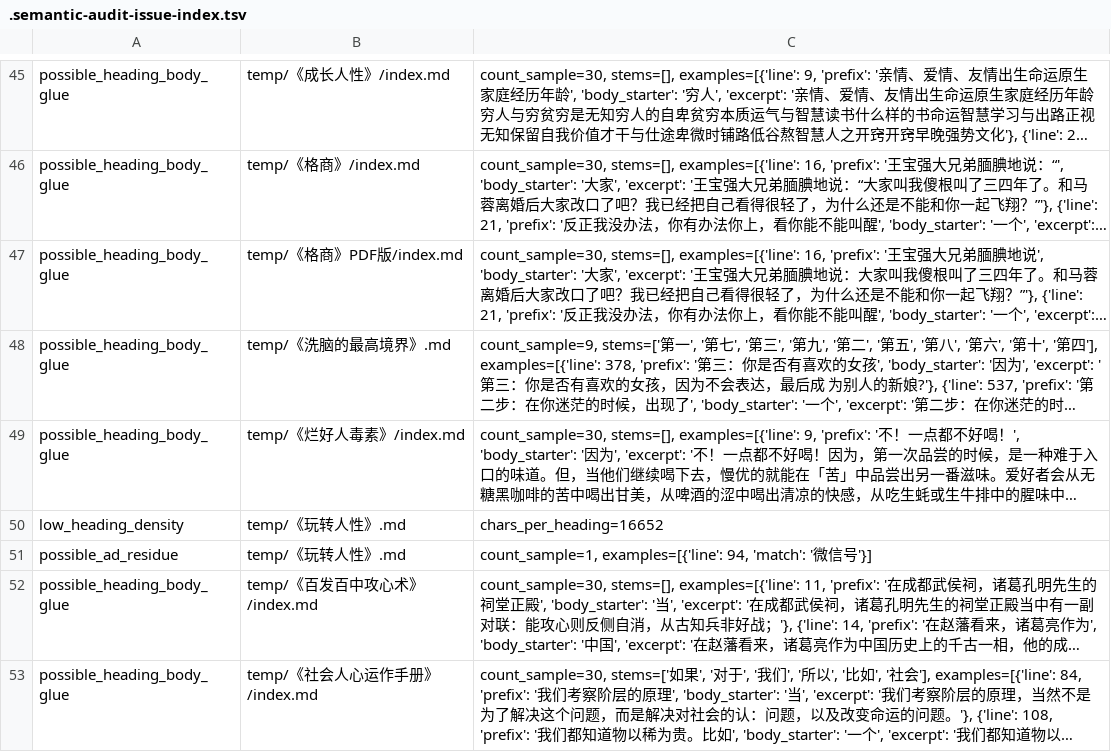
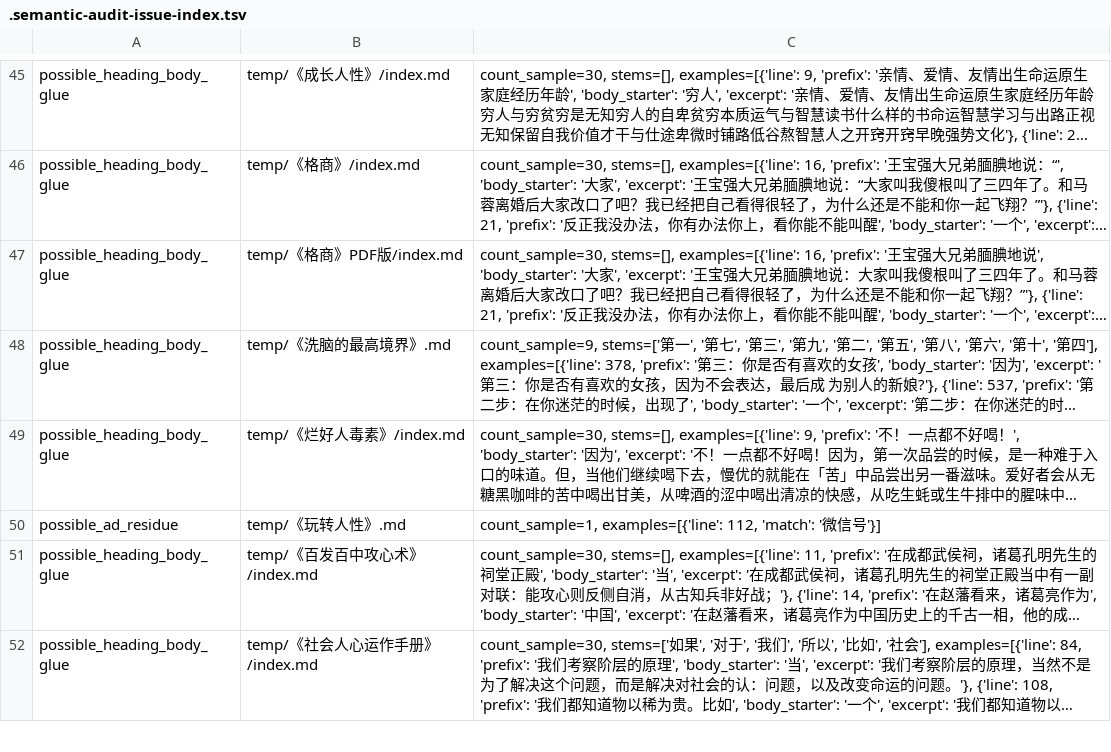
Before and after one commit to shopable-ai/VizTell, a TSV file: temp/.semantic-audit-issue-index.tsv, drawn as a sheet; only a part is shown, gaps mark what is left out; long unchanged cells end in …; removed rows and columns are numbered as before the commit, all else as after; the diff names each change by its address in the sheet, - before the commit and + after, or states it on an @@ line.

```diff
--- a/temp/.semantic-audit-issue-index.tsv
+++ b/temp/.semantic-audit-issue-index.tsv
-row 50: low_heading_density | temp/《玩转人性》.md | chars_per_heading=16652
-C50: count_sample=1, examples=[{'line': 94, 'match': '…
+C50: count_sample=1, examples=[{'line': 112, 'match': '…
```
Also changed, not shown: 4 other files.
